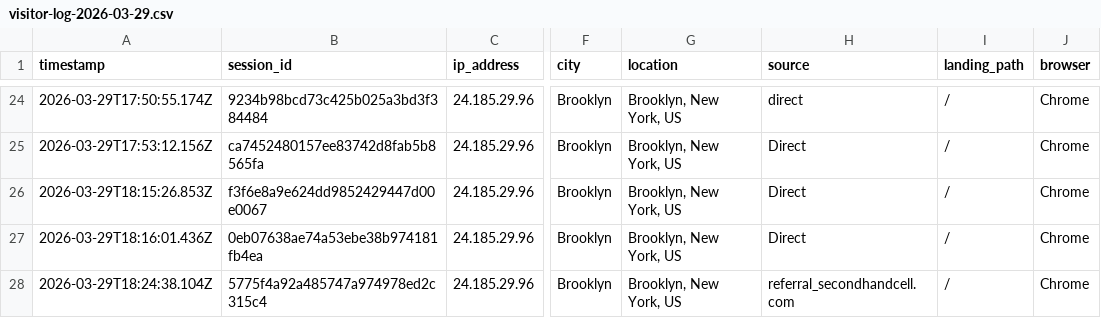
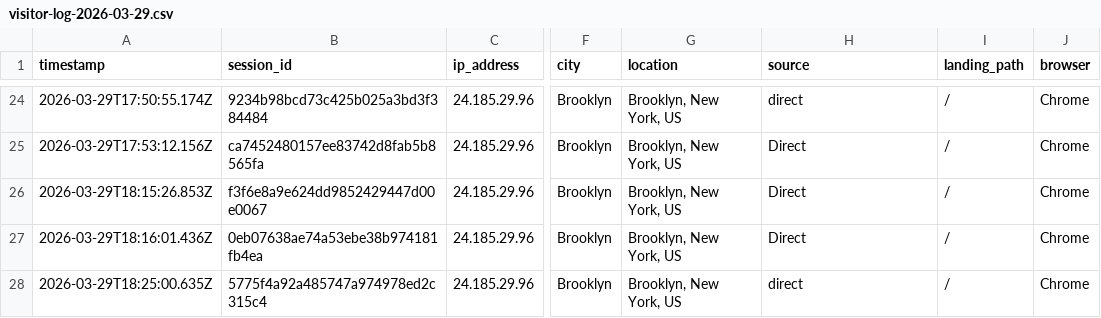
Before and after one commit to ToratYosef/shc33, a CSV file: exports/visitor-logs/visitor-log-2026-03-29.csv, drawn as a sheet; only a part is shown, gaps mark what is left out; the diff names each change by its address in the sheet, - before the commit and + after, or states it on an @@ line.

Commit message:
Auto-update

```diff
--- a/exports/visitor-logs/visitor-log-2026-03-29.csv
+++ b/exports/visitor-logs/visitor-log-2026-03-29.csv
-A28 (timestamp): 2026-03-29T18:24:38.104Z
+A28 (timestamp): 2026-03-29T18:25:00.635Z
-H28 (source): referral_secondhandcell.com
+H28 (source): direct
```
